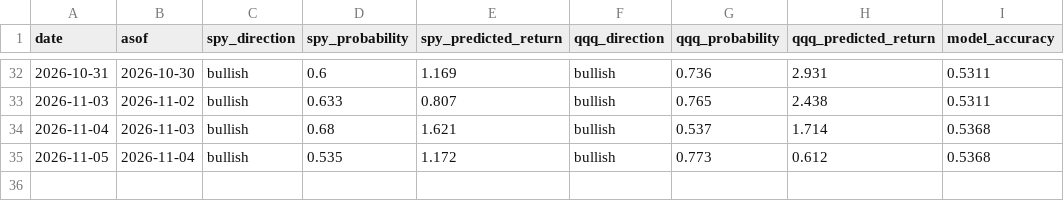
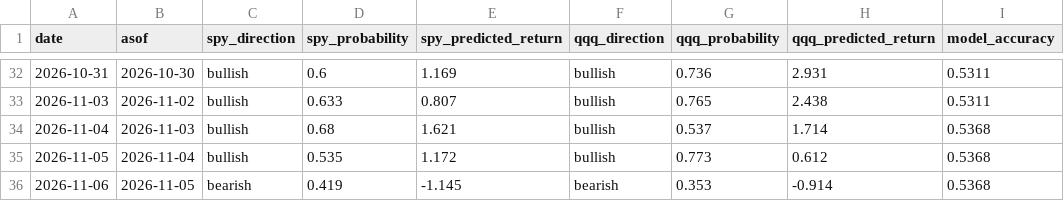
Before and after one commit to hongryu95-afk/invest-temp-intel, a CSV file: history.csv, drawn as a sheet; only a part is shown, gaps mark what is left out; the diff names each change by its address in the sheet, - before the commit and + after, or states it on an @@ line.

```diff
--- a/history.csv
+++ b/history.csv
+row 36: 2026-11-06 | 2026-11-05 | bearish | 0.419 | -1.145 | bearish | 0.353 | -0.914 | 0.5368
```
Also changed, not shown: 1 other file.
